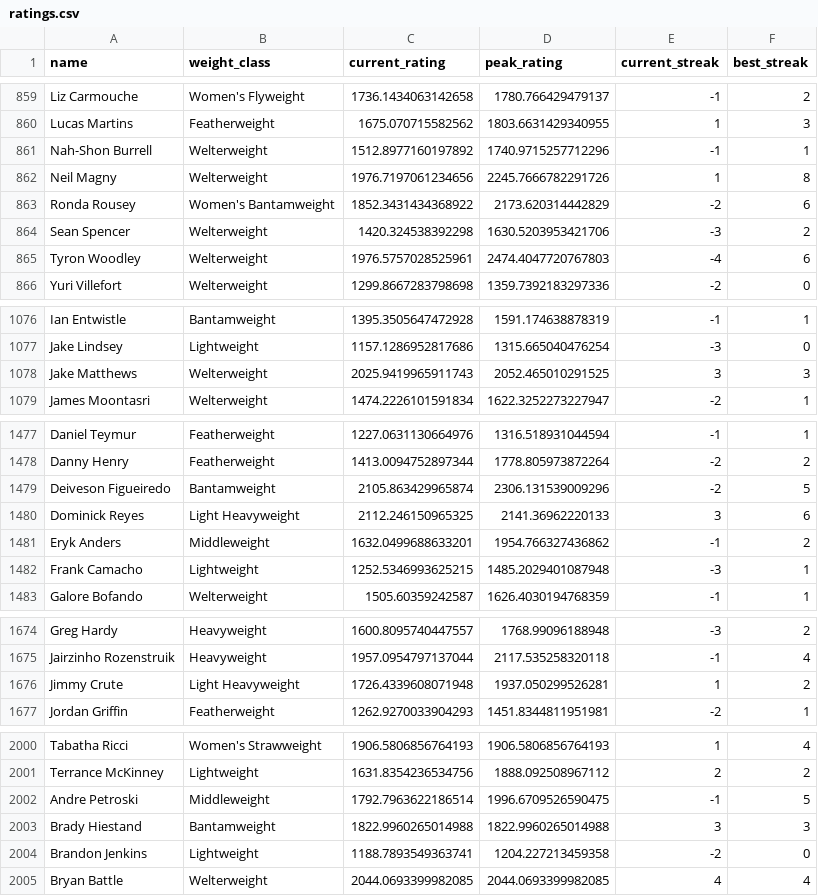
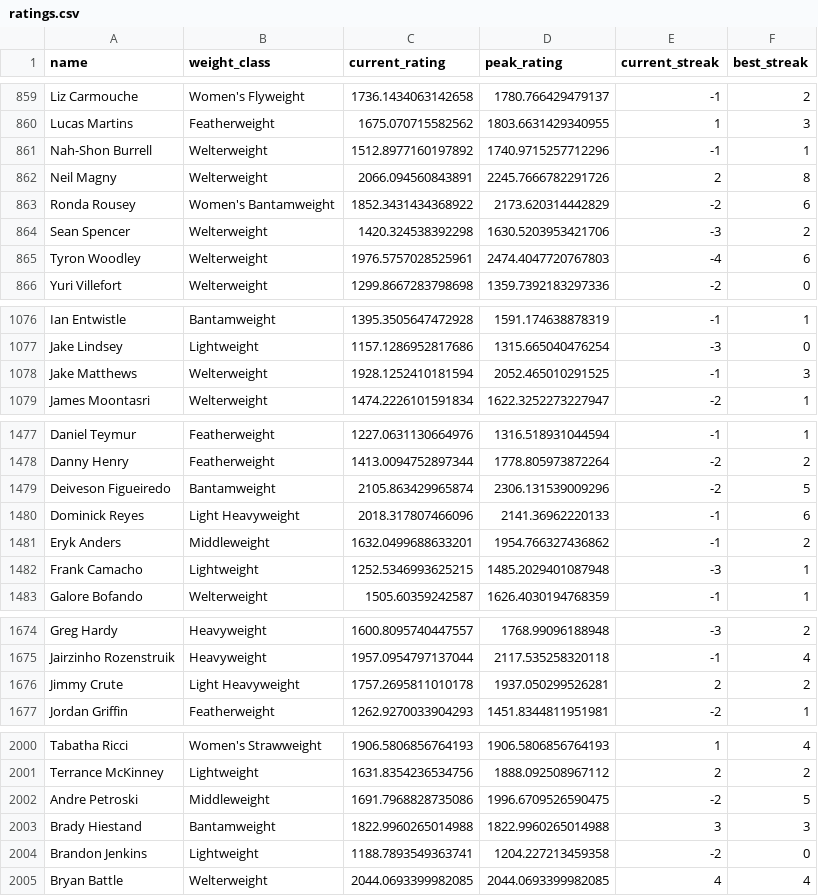
Before and after one commit to kliuc/ufc-glicko-2, a CSV file: data/ratings.csv, drawn as a sheet; only a part is shown, gaps mark what is left out; the diff covers the shown part only.

```diff
--- a/data/ratings.csv
+++ b/data/ratings.csv
@@ -861,3 +861,3 @@ Lucas Martins,Featherweight,1675.070715582562,1803.6631429340955,1,3
 Nah-Shon Burrell,Welterweight,1512.8977160197892,1740.9715257712296,-1,1
-Neil Magny,Welterweight,1976.7197061234656,2245.7666782291726,1,8
+Neil Magny,Welterweight,2066.094560843891,2245.7666782291726,2,8
 Ronda Rousey,Women's Bantamweight,1852.3431434368922,2173.620314442829,-2,6
@@ -1077,3 +1077,3 @@ Ian Entwistle,Bantamweight,1395.3505647472928,1591.174638878319,-1,1
 Jake Lindsey,Lightweight,1157.1286952817686,1315.665040476254,-3,0
-Jake Matthews,Welterweight,2025.9419965911743,2052.465010291525,3,3
+Jake Matthews,Welterweight,1928.1252410181594,2052.465010291525,-1,3
 James Moontasri,Welterweight,1474.2226101591834,1622.3252273227947,-2,1
@@ -1479,3 +1479,3 @@ Danny Henry,Featherweight,1413.0094752897344,1778.805973872264,-2,2
 Deiveson Figueiredo,Bantamweight,2105.863429965874,2306.131539009296,-2,5
-Dominick Reyes,Light Heavyweight,2112.246150965325,2141.36962220133,3,6
+Dominick Reyes,Light Heavyweight,2018.317807466096,2141.36962220133,-1,6
 Eryk Anders,Middleweight,1632.0499688633201,1954.766327436862,-1,2
@@ -1675,3 +1675,3 @@ Greg Hardy,Heavyweight,1600.8095740447557,1768.99096188948,-3,2
 Jairzinho Rozenstruik,Heavyweight,1957.0954797137044,2117.535258320118,-1,4
-Jimmy Crute,Light Heavyweight,1726.4339608071948,1937.050299526281,1,2
+Jimmy Crute,Light Heavyweight,1757.2695811010178,1937.050299526281,2,2
 Jordan Griffin,Featherweight,1262.9270033904293,1451.8344811951981,-2,1
@@ -2001,3 +2001,3 @@ Tabatha Ricci,Women's Strawweight,1906.5806856764193,1906.5806856764193,1,4
 Terrance McKinney,Lightweight,1631.8354236534756,1888.092508967112,2,2
-Andre Petroski,Middleweight,1792.7963622186514,1996.6709526590475,-1,5
+Andre Petroski,Middleweight,1691.7968828735086,1996.6709526590475,-2,5
 Brady Hiestand,Bantamweight,1822.9960265014988,1822.9960265014988,3,3
```
Also changed, not shown: 4 added rows and 42 edited cells elsewhere in this file, 3 other files.
